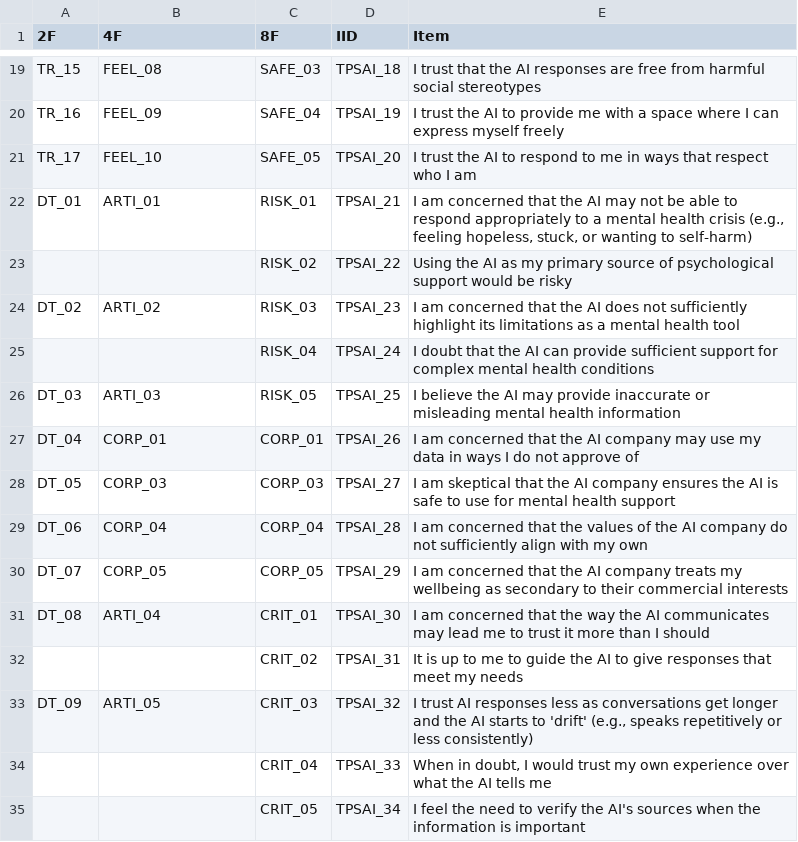
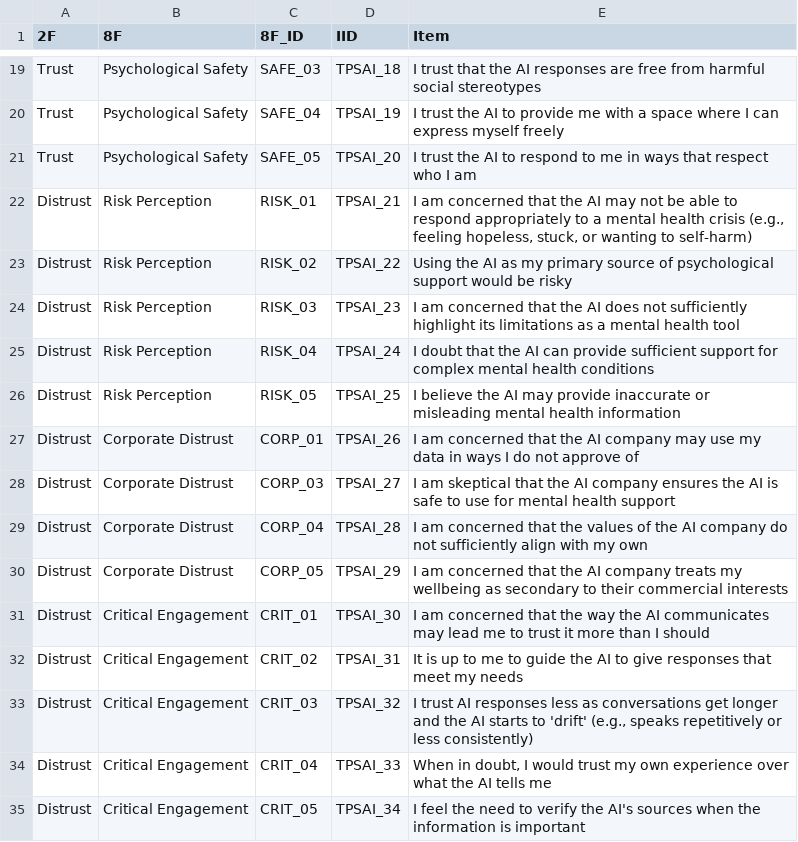
Before and after one commit to ricvolpe/tpsai-analysis, a CSV file: surveys/pilot-test_qs.csv, drawn as a sheet; only a part is shown, gaps mark what is left out; the diff covers the shown part only; the diff names each change by its address in the sheet, - before the commit and + after, or states it on an @@ line.

```diff
--- a/surveys/pilot-test_qs.csv
+++ b/surveys/pilot-test_qs.csv
-B1: 4F
+B1: 8F
-C1: 8F
+C1: 8F_ID
-A19 (2F): TR_15
+A19 (2F): Trust
-B19 (8F): FEEL_08
+B19 (8F): Psychological Safety
-A20 (2F): TR_16
+A20 (2F): Trust
-B20 (8F): FEEL_09
+B20 (8F): Psychological Safety
-A21 (2F): TR_17
+A21 (2F): Trust
-B21 (8F): FEEL_10
+B21 (8F): Psychological Safety
-A22 (2F): DT_01
+A22 (2F): Distrust
-B22 (8F): ARTI_01
+B22 (8F): Risk Perception
-A23 (2F): (empty)
+A23 (2F): Distrust
-B23 (8F): (empty)
+B23 (8F): Risk Perception
-A24 (2F): DT_02
+A24 (2F): Distrust
-B24 (8F): ARTI_02
+B24 (8F): Risk Perception
-A25 (2F): (empty)
+A25 (2F): Distrust
-B25 (8F): (empty)
+B25 (8F): Risk Perception
-A26 (2F): DT_03
+A26 (2F): Distrust
-B26 (8F): ARTI_03
+B26 (8F): Risk Perception
-A27 (2F): DT_04
+A27 (2F): Distrust
-B27 (8F): CORP_01
+B27 (8F): Corporate Distrust
-A28 (2F): DT_05
+A28 (2F): Distrust
-B28 (8F): CORP_03
+B28 (8F): Corporate Distrust
-A29 (2F): DT_06
+A29 (2F): Distrust
-B29 (8F): CORP_04
+B29 (8F): Corporate Distrust
-A30 (2F): DT_07
+A30 (2F): Distrust
-B30 (8F): CORP_05
+B30 (8F): Corporate Distrust
-A31 (2F): DT_08
+A31 (2F): Distrust
-B31 (8F): ARTI_04
+B31 (8F): Critical Engagement
-A32 (2F): (empty)
+A32 (2F): Distrust
-B32 (8F): (empty)
+B32 (8F): Critical Engagement
-A33 (2F): DT_09
+A33 (2F): Distrust
-B33 (8F): ARTI_05
+B33 (8F): Critical Engagement
-A34:A35 (2F): (empty)
+A34:A35 (2F): Distrust
-B34:B35 (8F): (empty)
+B34:B35 (8F): Critical Engagement
```
Also changed, not shown: 10 added rows, 10 removed rows and 24 edited cells elsewhere in this file, surveys/expert-evaluation_qs.csv, 2 other files.
